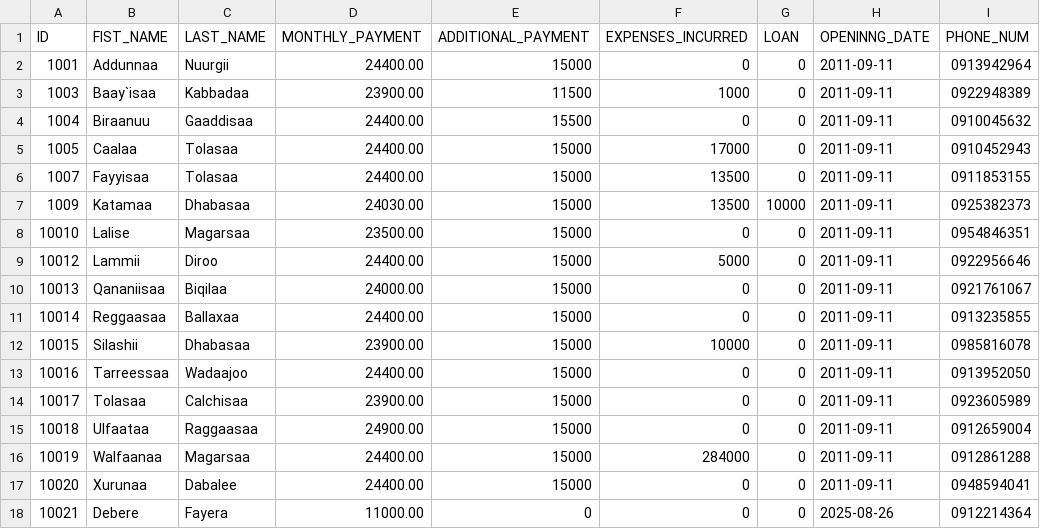
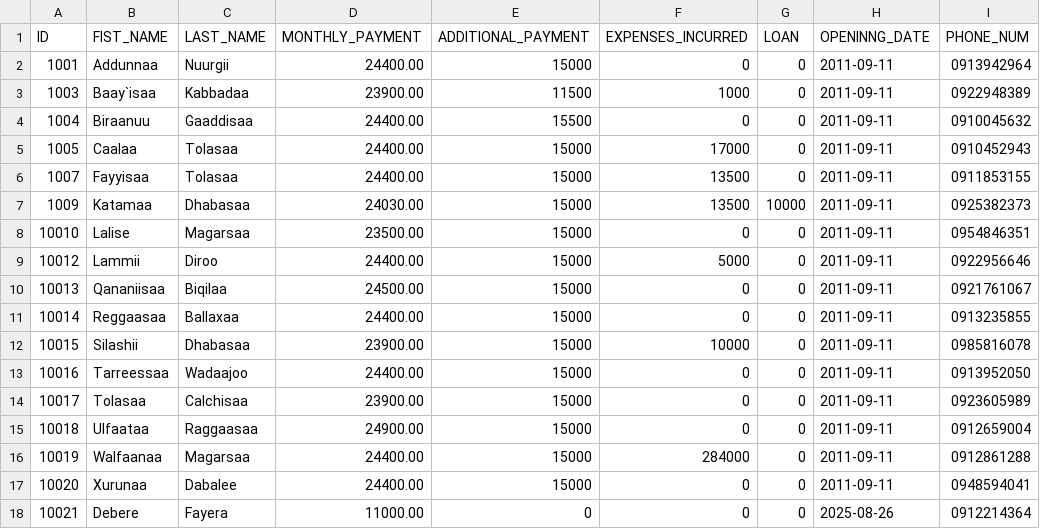
Before and after one commit to Walfaanaa/Afoosha_Walgargaarsa_Odaa, a CSV file: AWO(july).csv, drawn as a sheet; only a part is shown; the diff names each change by its address in the sheet, - before the commit and + after, or states it on an @@ line.

Commit message:
Update AWO(july).csv

```diff
--- a/AWO(july).csv
+++ b/AWO(july).csv
-D10 (MONTHLY_PAYMENT): 24000.00
+D10 (MONTHLY_PAYMENT): 24500.00
```
